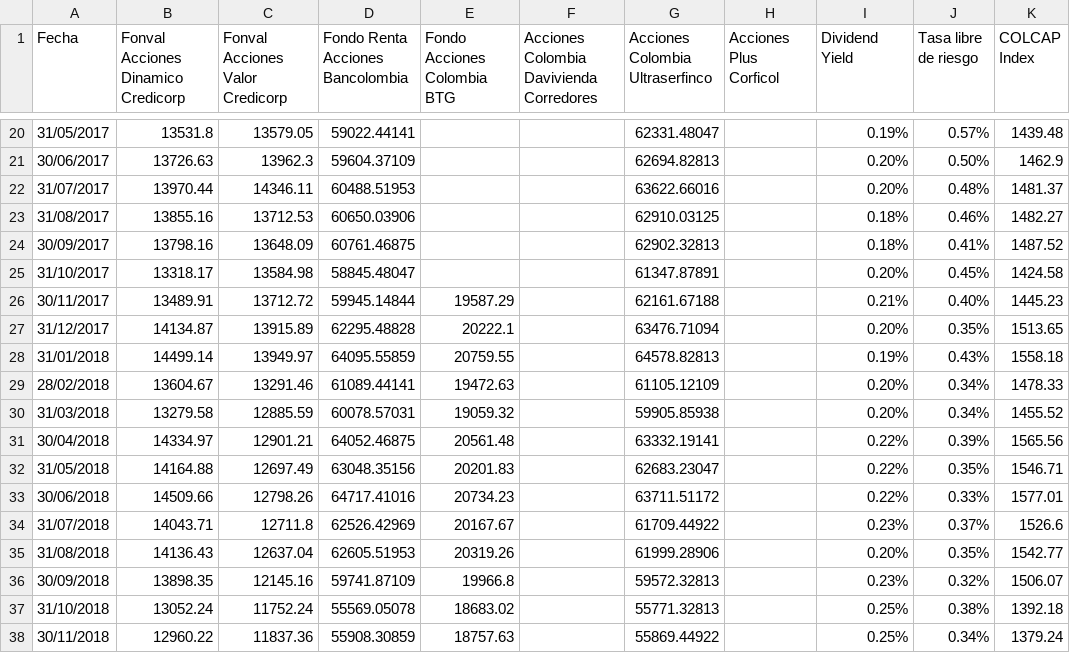
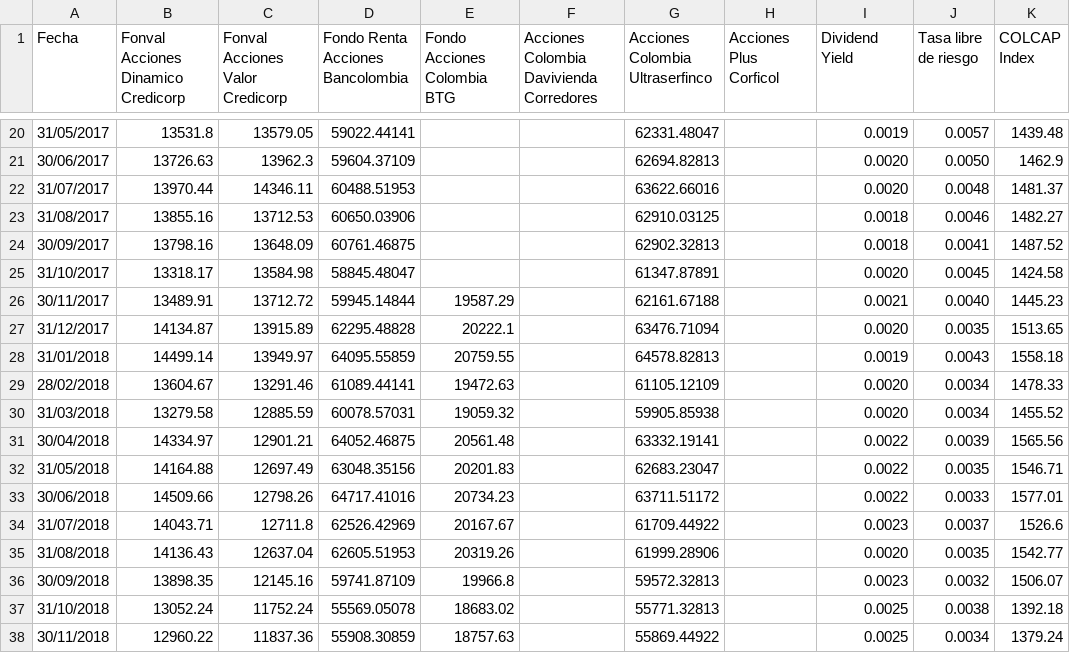
Before and after one commit to svillar1/Datos, a CSV file: Acciones.csv, drawn as a sheet; only a part is shown, gaps mark what is left out; the diff covers the shown part only.

```diff
--- a/Acciones.csv
+++ b/Acciones.csv
@@ -20,19 +20,19 @@ Fecha;Fonval Acciones Dinamico Credicorp ;Fonval Acciones  Valor Credicorp;Fondo
-31/05/2017;13531.8;13579.05;59022.44141;;;62331.48047;;0.19%;0.57%;1439.48
-30/06/2017;13726.63;13962.3;59604.37109;;;62694.82813;;0.20%;0.50%;1462.9
-31/07/2017;13970.44;14346.11;60488.51953;;;63622.66016;;0.20%;0.48%;1481.37
-31/08/2017;13855.16;13712.53;60650.03906;;;62910.03125;;0.18%;0.46%;1482.27
-30/09/2017;13798.16;13648.09;60761.46875;;;62902.32813;;0.18%;0.41%;1487.52
-31/10/2017;13318.17;13584.98;58845.48047;;;61347.87891;;0.20%;0.45%;1424.58
-30/11/2017;13489.91;13712.72;59945.14844;19587.29;;62161.67188;;0.21%;0.40%;1445.23
-31/12/2017;14134.87;13915.89;62295.48828;20222.1;;63476.71094;;0.20%;0.35%;1513.65
-31/01/2018;14499.14;13949.97;64095.55859;20759.55;;64578.82813;;0.19%;0.43%;1558.18
-28/02/2018;13604.67;13291.46;61089.44141;19472.63;;61105.12109;;0.20%;0.34%;1478.33
-31/03/2018;13279.58;12885.59;60078.57031;19059.32;;59905.85938;;0.20%;0.34%;1455.52
-30/04/2018;14334.97;12901.21;64052.46875;20561.48;;63332.19141;;0.22%;0.39%;1565.56
-31/05/2018;14164.88;12697.49;63048.35156;20201.83;;62683.23047;;0.22%;0.35%;1546.71
-30/06/2018;14509.66;12798.26;64717.41016;20734.23;;63711.51172;;0.22%;0.33%;1577.01
-31/07/2018;14043.71;12711.8;62526.42969;20167.67;;61709.44922;;0.23%;0.37%;1526.6
-31/08/2018;14136.43;12637.04;62605.51953;20319.26;;61999.28906;;0.20%;0.35%;1542.77
-30/09/2018;13898.35;12145.16;59741.87109;19966.8;;59572.32813;;0.23%;0.32%;1506.07
-31/10/2018;13052.24;11752.24;55569.05078;18683.02;;55771.32813;;0.25%;0.38%;1392.18
-30/11/2018;12960.22;11837.36;55908.30859;18757.63;;55869.44922;;0.25%;0.34%;1379.24
+31/05/2017;13531.8;13579.05;59022.44141;;;62331.48047;; 0.0019 ; 0.0057 ;1439.48
+30/06/2017;13726.63;13962.3;59604.37109;;;62694.82813;; 0.0020 ; 0.0050 ;1462.9
+31/07/2017;13970.44;14346.11;60488.51953;;;63622.66016;; 0.0020 ; 0.0048 ;1481.37
+31/08/2017;13855.16;13712.53;60650.03906;;;62910.03125;; 0.0018 ; 0.0046 ;1482.27
+30/09/2017;13798.16;13648.09;60761.46875;;;62902.32813;; 0.0018 ; 0.0041 ;1487.52
+31/10/2017;13318.17;13584.98;58845.48047;;;61347.87891;; 0.0020 ; 0.0045 ;1424.58
+30/11/2017;13489.91;13712.72;59945.14844;19587.29;;62161.67188;; 0.0021 ; 0.0040 ;1445.23
+31/12/2017;14134.87;13915.89;62295.48828;20222.1;;63476.71094;; 0.0020 ; 0.0035 ;1513.65
+31/01/2018;14499.14;13949.97;64095.55859;20759.55;;64578.82813;; 0.0019 ; 0.0043 ;1558.18
+28/02/2018;13604.67;13291.46;61089.44141;19472.63;;61105.12109;; 0.0020 ; 0.0034 ;1478.33
+31/03/2018;13279.58;12885.59;60078.57031;19059.32;;59905.85938;; 0.0020 ; 0.0034 ;1455.52
+30/04/2018;14334.97;12901.21;64052.46875;20561.48;;63332.19141;; 0.0022 ; 0.0039 ;1565.56
+31/05/2018;14164.88;12697.49;63048.35156;20201.83;;62683.23047;; 0.0022 ; 0.0035 ;1546.71
+30/06/2018;14509.66;12798.26;64717.41016;20734.23;;63711.51172;; 0.0022 ; 0.0033 ;1577.01
+31/07/2018;14043.71;12711.8;62526.42969;20167.67;;61709.44922;; 0.0023 ; 0.0037 ;1526.6
+31/08/2018;14136.43;12637.04;62605.51953;20319.26;;61999.28906;; 0.0020 ; 0.0035 ;1542.77
+30/09/2018;13898.35;12145.16;59741.87109;19966.8;;59572.32813;; 0.0023 ; 0.0032 ;1506.07
+31/10/2018;13052.24;11752.24;55569.05078;18683.02;;55771.32813;; 0.0025 ; 0.0038 ;1392.18
+30/11/2018;12960.22;11837.36;55908.30859;18757.63;;55869.44922;; 0.0025 ; 0.0034 ;1379.24
```
Also changed, not shown: 81 edited cells elsewhere in this file.
